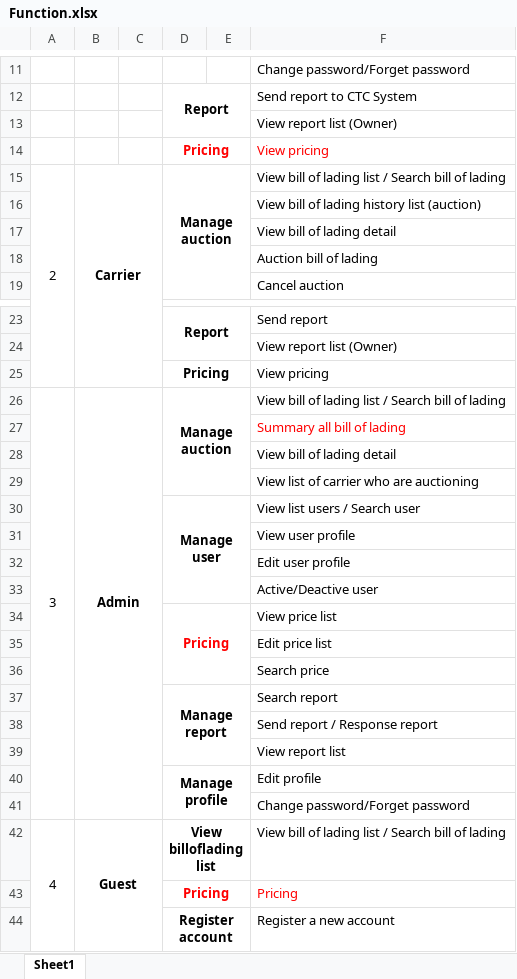
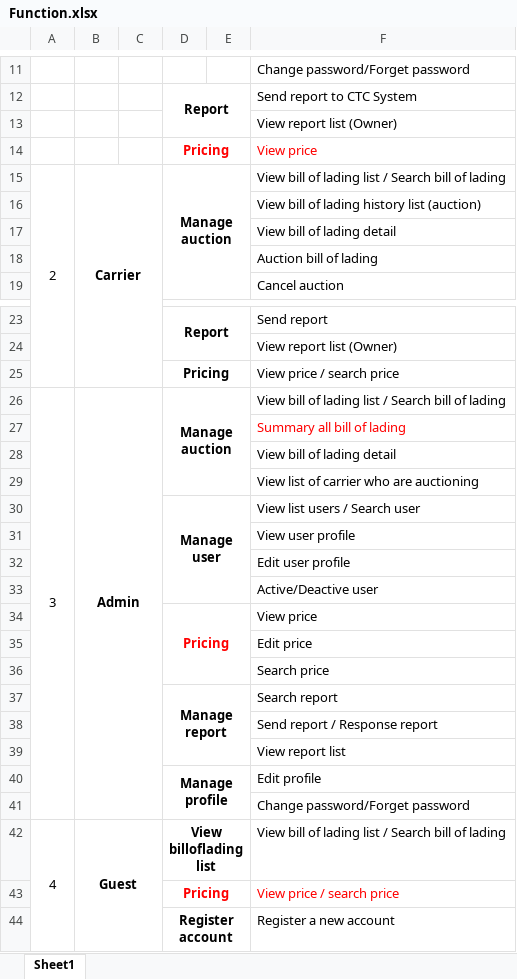
Before and after one commit to sangnvus/2017IS01, an Excel workbook: WIP/Users/DuongLV/FunctionList/Function.xlsx, sheet Sheet1, drawn as a sheet; only a part is shown, gaps mark what is left out; values as stored, in another font and other column widths than the file's, no borders; the diff names each change by its address in the sheet, - before the commit and + after, or states it on an @@ line.

Commit message:
update function list

```diff
--- a/WIP/Users/DuongLV/FunctionList/Function.xlsx (sheet Sheet1)
+++ b/WIP/Users/DuongLV/FunctionList/Function.xlsx (sheet Sheet1)
-F14: View pricing
+F14: View price
-F25: View pricing
+F25: View price / search price
-F34: View price list
+F34: View price
-F35: Edit price list
+F35: Edit price
-F43: Pricing
+F43: View price / search price
```
